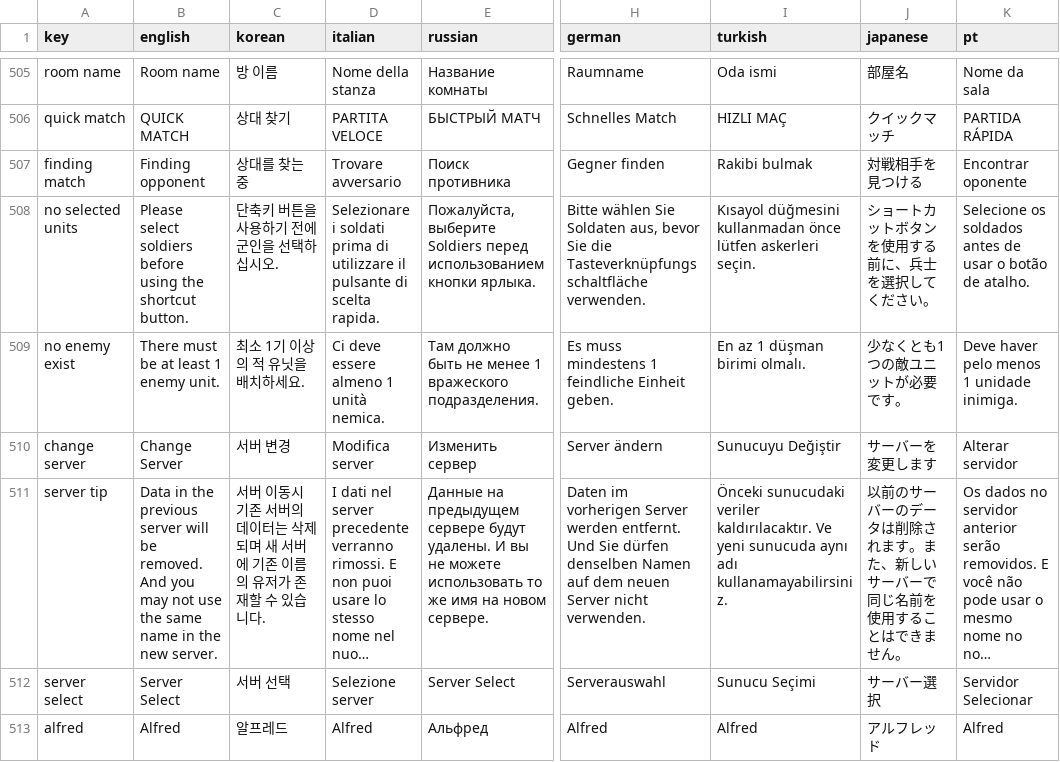
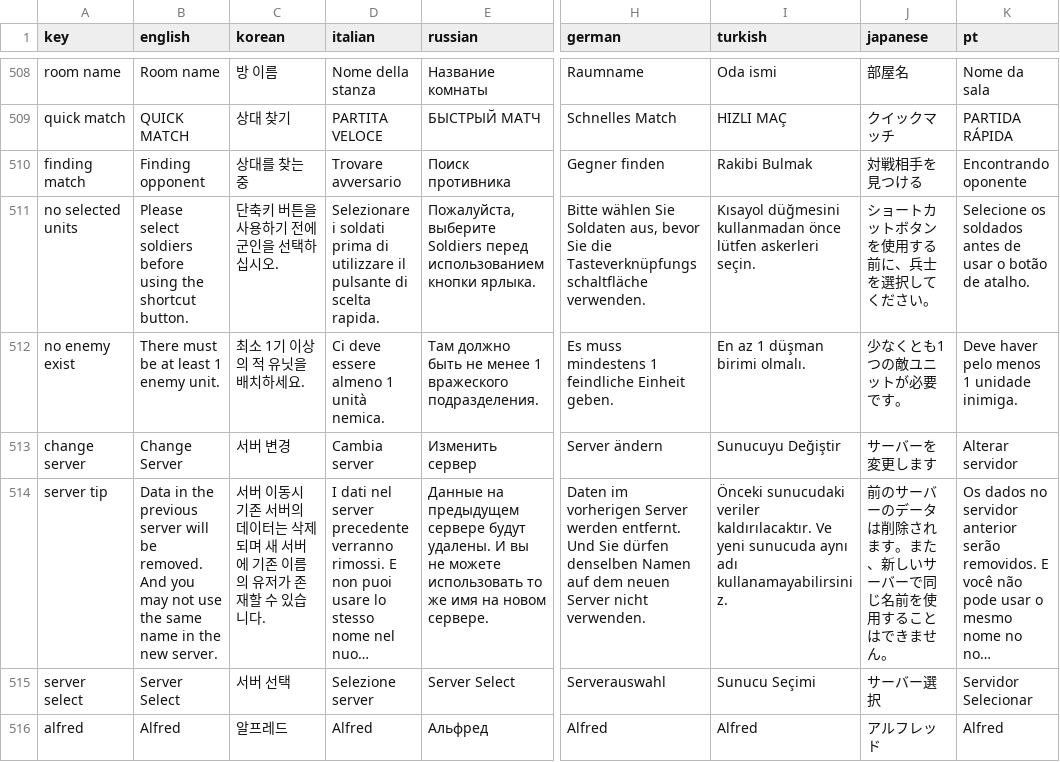
Before and after one commit to ParkPill/CartoonCraft2Cocos, a CSV file: Resources/Cartoon Craft Language Sheet - language.csv, drawn as a sheet; only a part is shown, gaps mark what is left out; long unchanged cells end in …; addresses are those after the commit; the diff covers the shown part only; the diff names each change by its address in the sheet, - before the commit and + after, or states it on an @@ line.

```diff
--- a/Resources/Cartoon Craft Language Sheet - language.csv
+++ b/Resources/Cartoon Craft Language Sheet - language.csv
-I510 (turkish): Rakibi bulmak
+I510 (turkish): Rakibi Bulmak
-K510 (pt): Encontrar oponente
+K510 (pt): Encontrando oponente
-D513 (italian): Modifica server
+D513 (italian): Cambia server
-J514 (japanese): 以前のサー…
+J514 (japanese): 前のサー…
```
Also changed, not shown: 3 added rows and 14 edited cells elsewhere in this file, 22 other files.
